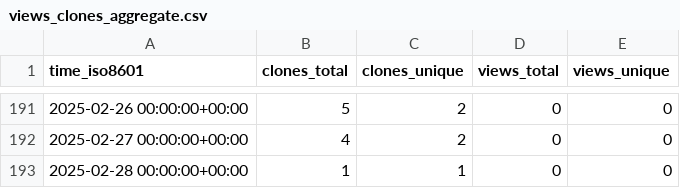
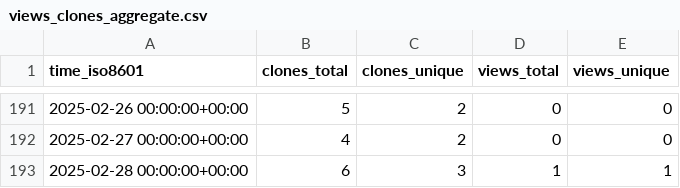
Before and after one commit to pwrliang/RayJoin, a CSV file: pwrliang/RayJoin/ghrs-data/views_clones_aggregate.csv, drawn as a sheet; only a part is shown, gaps mark what is left out.

```diff
--- a/pwrliang/RayJoin/ghrs-data/views_clones_aggregate.csv
+++ b/pwrliang/RayJoin/ghrs-data/views_clones_aggregate.csv
@@ -192,2 +192,2 @@ time_iso8601,clones_total,clones_unique,views_total,views_unique
 2025-02-27 00:00:00+00:00,4,2,0,0
-2025-02-28 00:00:00+00:00,1,1,0,0
+2025-02-28 00:00:00+00:00,6,3,1,1
```
Also changed, not shown: 1 other file.
